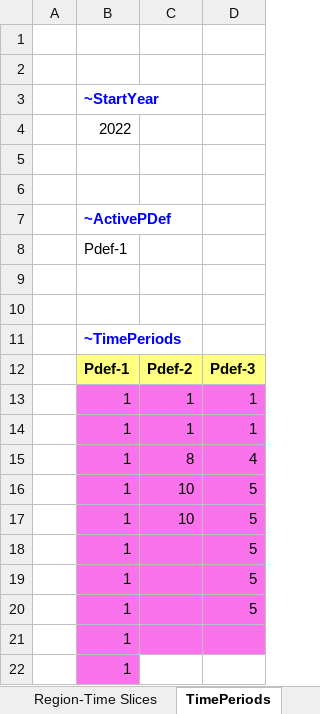
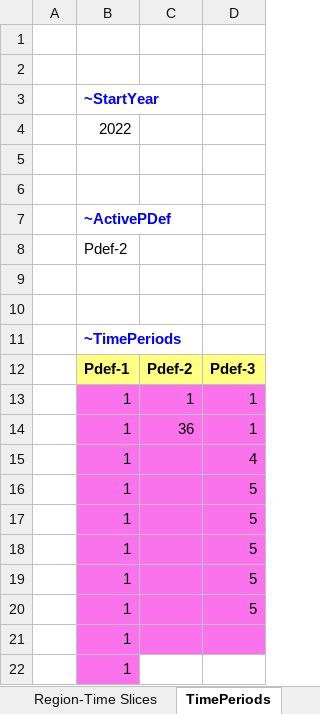
Before and after one commit to Moswalker/KModel4, an Excel workbook: SysSettings.xlsx, sheet TimePeriods, drawn as a sheet; only a part is shown; values as stored, in another font and other column widths than the file's, no borders; charts and pictures not drawn; the diff names each change by its address in the sheet, - before the commit and + after, or states it on an @@ line.

Commit message:
Syssettings pdef changed

```diff
--- a/SysSettings.xlsx (sheet TimePeriods)
+++ b/SysSettings.xlsx (sheet TimePeriods)
-B8: Pdef-1
+B8: Pdef-2
-C14: 1
+C14: 36
-C15: 8
+C15: (empty)
-C16:C17: 10
+C16:C17: (empty)
```
Also changed, not shown: sheet Constants.
